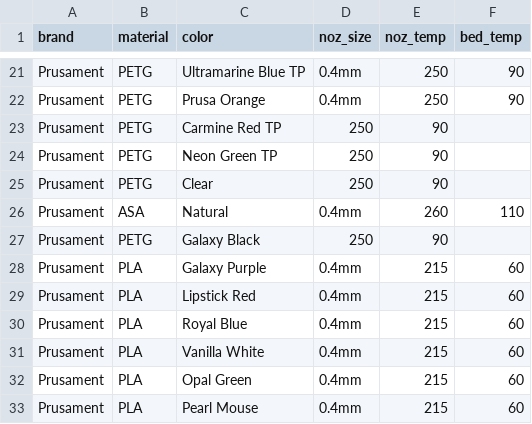
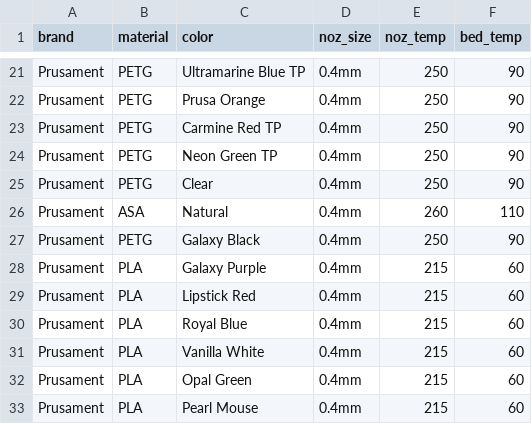
Before and after one commit to atlgeek007/filament_cards, a CSV file: filaments.csv, drawn as a sheet; only a part is shown, gaps mark what is left out.

Commit message:
fix more filaments in the csv

```diff
--- a/filaments.csv
+++ b/filaments.csv
@@ -22,7 +22,7 @@ Prusament,PETG,Ultramarine Blue TP,0.4mm,250,90
 Prusament,PETG,Prusa Orange,0.4mm,250,90
-Prusament,PETG,Carmine Red TP,250,90
-Prusament,PETG,Neon Green TP,250,90
-Prusament,PETG,Clear,250,90
+Prusament,PETG,Carmine Red TP,0.4mm,250,90
+Prusament,PETG,Neon Green TP,0.4mm,250,90
+Prusament,PETG,Clear,0.4mm,250,90
 Prusament,ASA,Natural,0.4mm,260,110
-Prusament,PETG,Galaxy Black,250,90
+Prusament,PETG,Galaxy Black,0.4mm,250,90
 Prusament,PLA,Galaxy Purple,0.4mm,215,60
```
